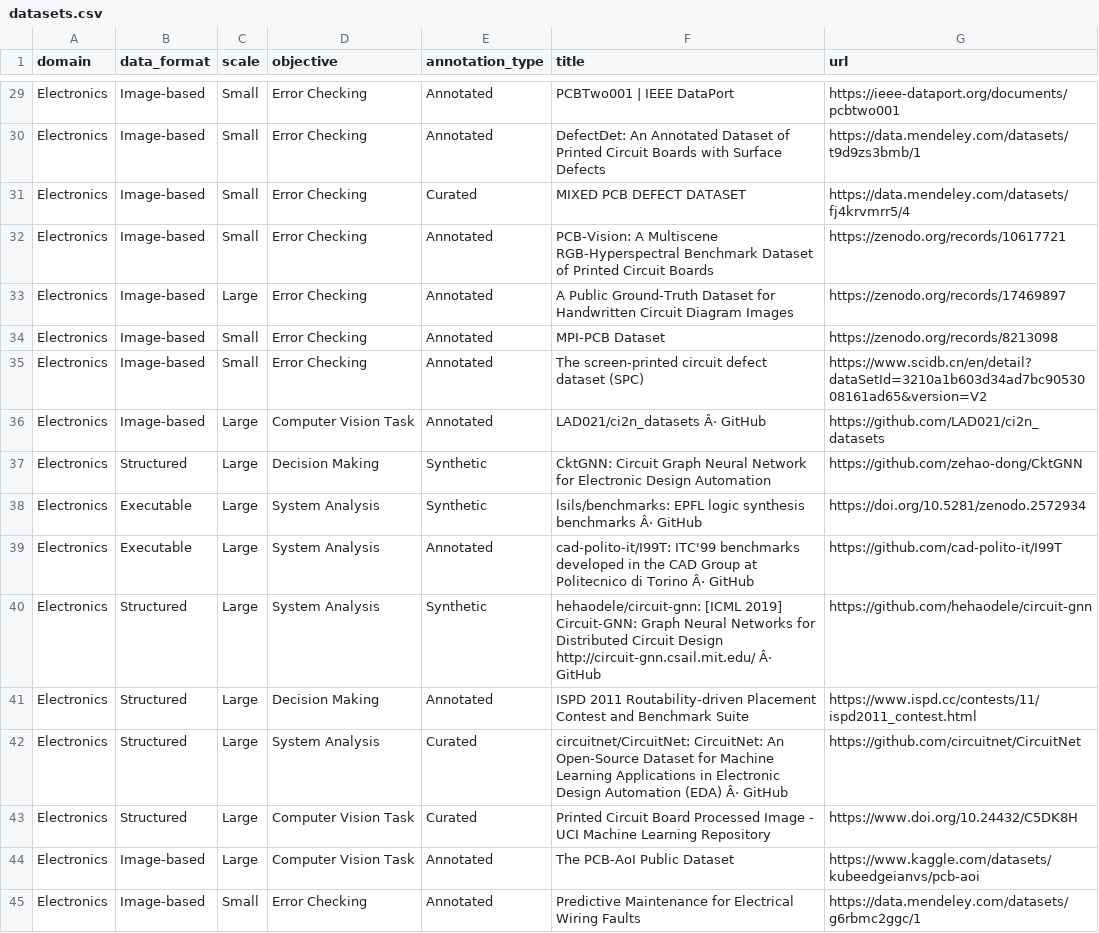
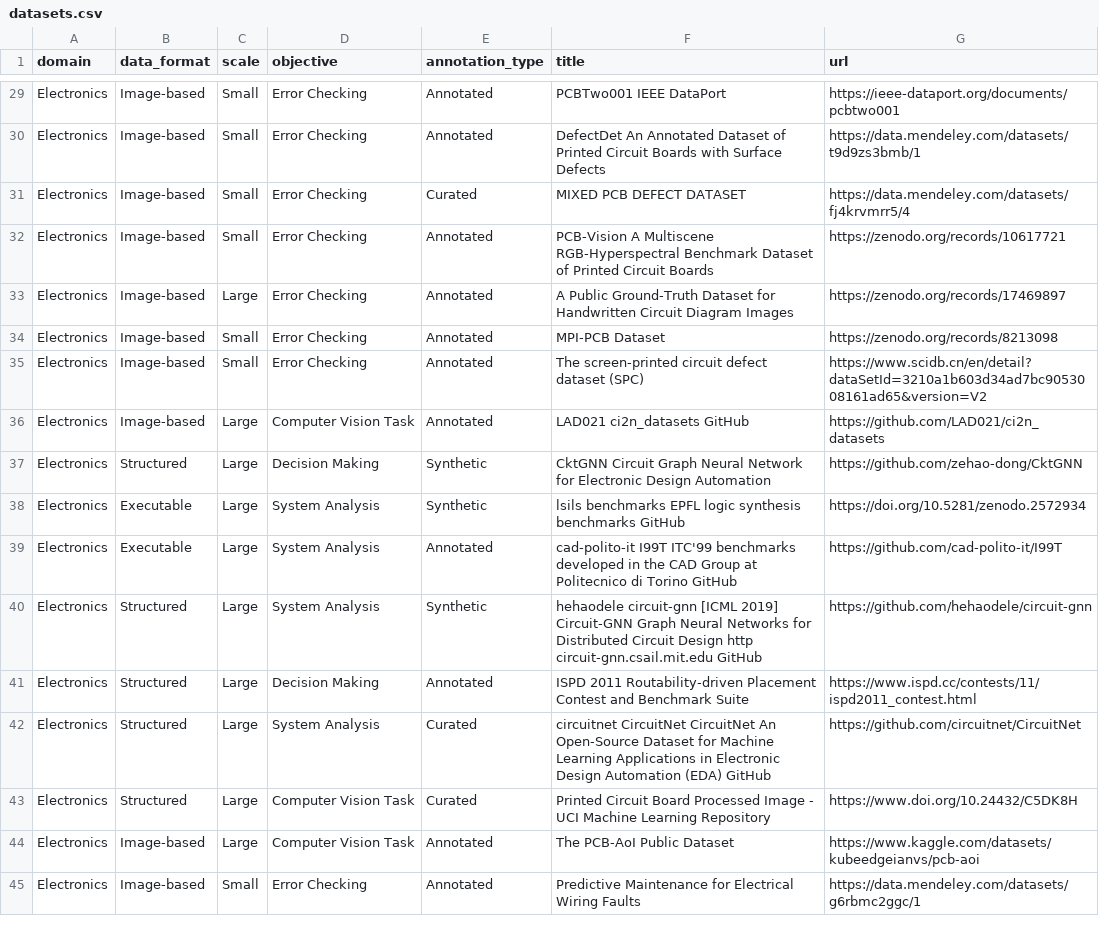
Before and after one commit to mayoT0/electrical-datasets, a CSV file: _data/datasets.csv, drawn as a sheet; only a part is shown, gaps mark what is left out; the diff covers the shown part only; the diff names each change by its address in the sheet, - before the commit and + after, or states it on an @@ line.

```diff
--- a/_data/datasets.csv
+++ b/_data/datasets.csv
-F29 (title): PCBTwo001 | IEEE DataPort
+F29 (title): PCBTwo001 IEEE DataPort
-F30 (title): DefectDet: An Annotated…
+F30 (title): DefectDet An Annotated…
-F32 (title): PCB-Vision: A Multiscene…
+F32 (title): PCB-Vision A Multiscene…
-F36 (title): LAD021/ci2n_datasets Â· GitHub
+F36 (title): LAD021 ci2n_datasets GitHub
-F37 (title): CktGNN: Circuit Graph…
+F37 (title): CktGNN Circuit Graph…
-F38 (title): lsils/benchmarks: EPFL logic synthesis benchmarks Â· GitHub
+F38 (title): lsils benchmarks EPFL logic synthesis benchmarks GitHub
-F39 (title): cad-polito-it/I99T: ITC'99 benchmarks developed in the CAD Group at Politecnico di Torino Â· GitHub
+F39 (title): cad-polito-it I99T ITC'99 benchmarks developed in the CAD Group at Politecnico di Torino GitHub
-F40 (title): hehaodele/circuit-gnn: [ICML 2019] Circuit-GNN: Graph Neural Networks for Distributed Circuit Design http://circuit-gnn.csail.mit.edu/ Â· GitHub
+F40 (title): hehaodele circuit-gnn [ICML 2019] Circuit-GNN Graph Neural Networks for Distributed Circuit Design http circuit-gnn.csail.mit.edu GitHub
-F42 (title): circuitnet/CircuitNet: CircuitNet: An Open-Source Dataset for Machine Learning Applications in Electronic Design Automation (EDA) Â· GitHub
+F42 (title): circuitnet CircuitNet CircuitNet An Open-Source Dataset for Machine Learning Applications in Electronic Design Automation (EDA) GitHub
```
Also changed, not shown: 57 edited cells elsewhere in this file.
